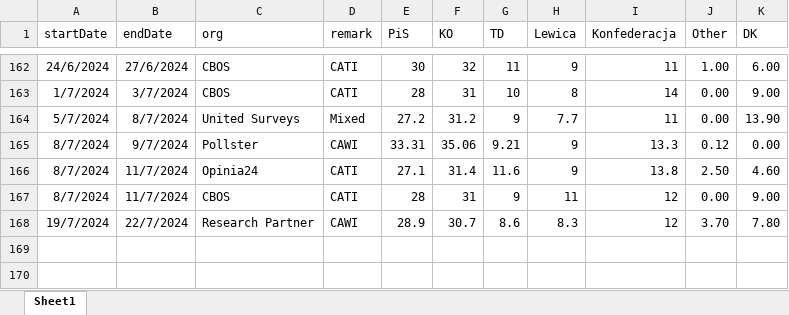
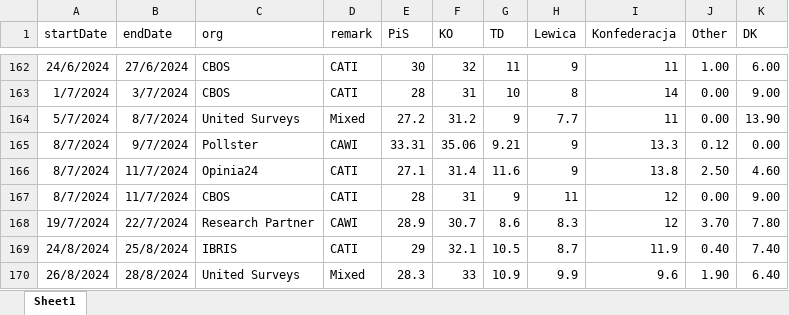
Before and after one commit to BDStanley/pooling-the-poles, an Excel workbook: polldata_2023.xlsx, sheet Sheet1, drawn as a sheet; only a part is shown, gaps mark what is left out; values as stored, in another font and other column widths than the file's, no borders; charts and pictures not drawn; the diff names each change by its address in the sheet, - before the commit and + after, or states it on an @@ line.

```diff
--- a/polldata_2023.xlsx (sheet Sheet1)
+++ b/polldata_2023.xlsx (sheet Sheet1)
+row 169: 24/8/2024 | 25/8/2024 | IBRIS | CATI | 29 | 32.1 | 10.5 | 8.7 | 11.9 | 0.40 | 7.40
+row 170: 26/8/2024 | 28/8/2024 | United Surveys | Mixed | 28.3 | 33 | 10.9 | 9.9 | 9.6 | 1.90 | 6.40
```
Also changed, not shown: 19 other files.
